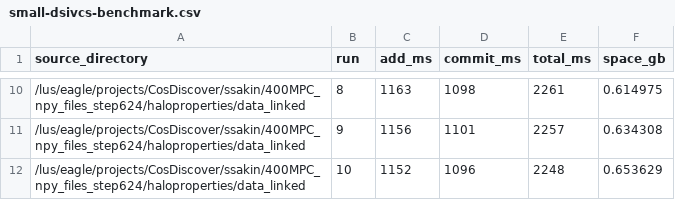
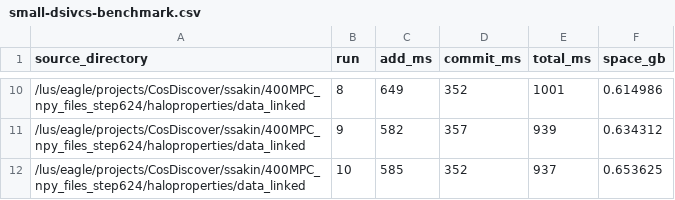
Before and after one commit to lanl/dsi, a CSV file: dsi/utils/version_control/plots/results-diff/small-dsivcs-benchmark.csv, drawn as a sheet; only a part is shown, gaps mark what is left out; the diff covers the shown part only.

```diff
--- a/dsi/utils/version_control/plots/results-diff/small-dsivcs-benchmark.csv
+++ b/dsi/utils/version_control/plots/results-diff/small-dsivcs-benchmark.csv
@@ -10,3 +10,3 @@ source_directory,run,add_ms,commit_ms,total_ms,space_gb
-"/lus/eagle/projects/CosDiscover/ssakin/400MPC_npy_files_step624/haloproperties/data_linked",8,1163,1098,2261,0.614975
-"/lus/eagle/projects/CosDiscover/ssakin/400MPC_npy_files_step624/haloproperties/data_linked",9,1156,1101,2257,0.634308
-"/lus/eagle/projects/CosDiscover/ssakin/400MPC_npy_files_step624/haloproperties/data_linked",10,1152,1096,2248,0.653629
+"/lus/eagle/projects/CosDiscover/ssakin/400MPC_npy_files_step624/haloproperties/data_linked",8,649,352,1001,0.614986
+"/lus/eagle/projects/CosDiscover/ssakin/400MPC_npy_files_step624/haloproperties/data_linked",9,582,357,939,0.634312
+"/lus/eagle/projects/CosDiscover/ssakin/400MPC_npy_files_step624/haloproperties/data_linked",10,585,352,937,0.653625
```
Also changed, not shown: 32 edited cells elsewhere in this file, dsi/utils/version_control/plots/results-diff/large-dsivcs-benchmark.csv, dsi/utils/version_control/plots/results-diff/medium-dsivcs-benchmark.csv, 6 other files.
